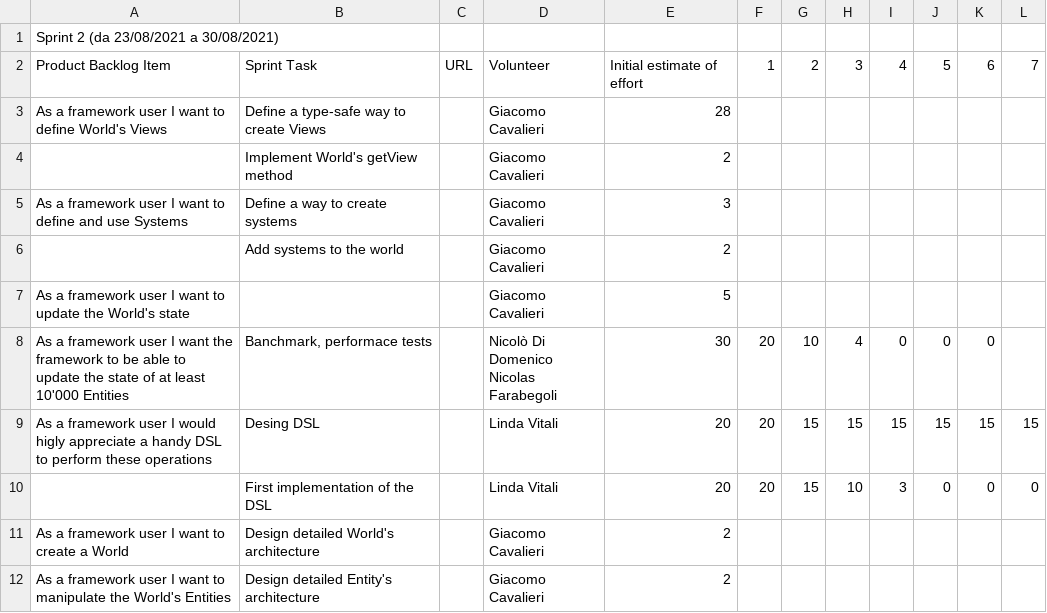
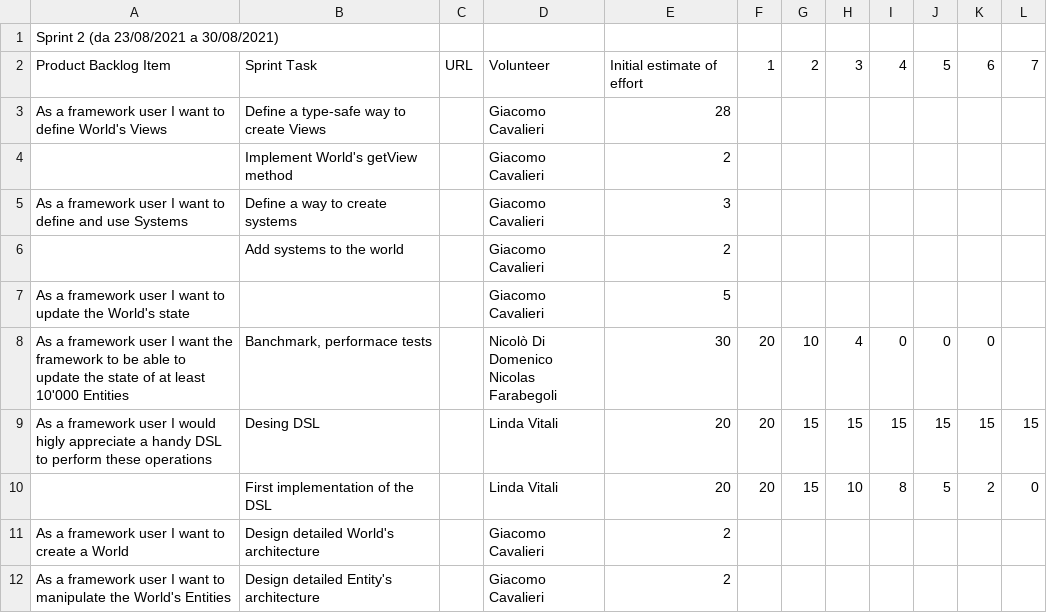
Before and after one commit to atedeg/ecscala, a CSV file: process/sprint3.csv, drawn as a sheet.

```diff
--- a/process/sprint3.csv
+++ b/process/sprint3.csv
@@ -10,3 +10,3 @@ Nicolas Farabegoli",30,20,10,4,0,0,0,
 As a framework user I would higly appreciate a handy DSL to perform these operations,Desing DSL,,Linda Vitali,20,20,15,15,15,15,15,15
-,First implementation of the DSL,,Linda Vitali,20,20,15,10,3,0,0,0
+,First implementation of the DSL,,Linda Vitali,20,20,15,10,8,5,2,0
 As a framework user I want to create a World,Design detailed World's architecture,,Giacomo Cavalieri,2,,,,,,,
```
Also changed, not shown: 1 other file.
